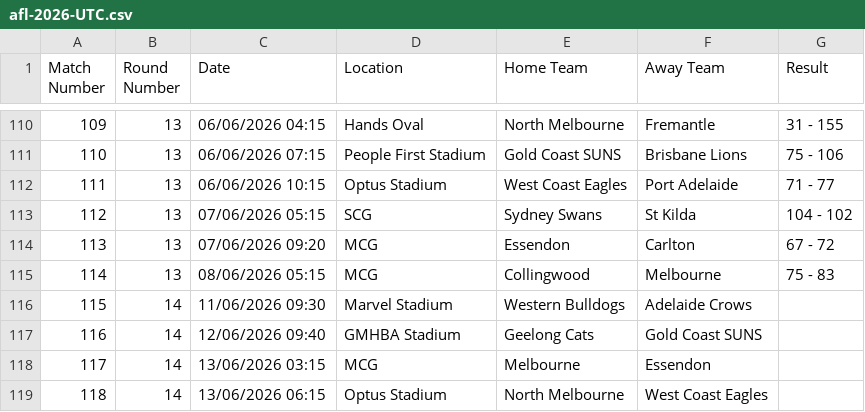
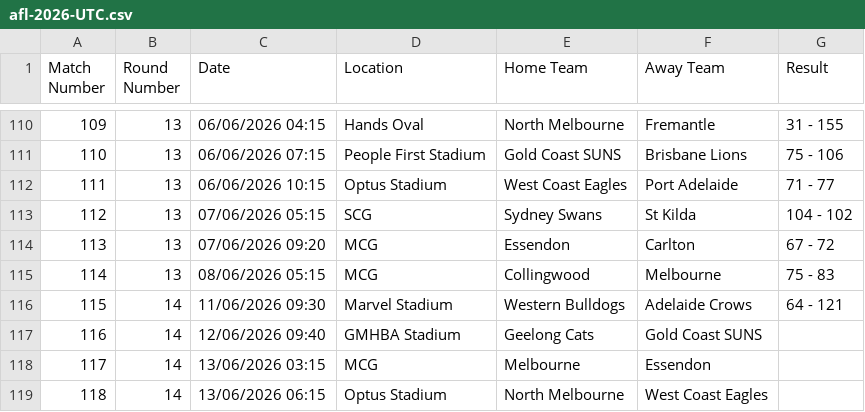
Before and after one commit to octonion/afl, a CSV file: csv/afl-2026-UTC.csv, drawn as a sheet; only a part is shown, gaps mark what is left out.

```diff
--- a/csv/afl-2026-UTC.csv
+++ b/csv/afl-2026-UTC.csv
@@ -115,3 +115,3 @@ Match Number,Round Number,Date,Location,Home Team,Away Team,Result
 114,13,08/06/2026 05:15,MCG,Collingwood,Melbourne,75 - 83
-115,14,11/06/2026 09:30,Marvel Stadium,Western Bulldogs,Adelaide Crows,
+115,14,11/06/2026 09:30,Marvel Stadium,Western Bulldogs,Adelaide Crows,64 - 121
 116,14,12/06/2026 09:40,GMHBA Stadium,Geelong Cats,Gold Coast SUNS,
```
Also changed, not shown: sos/predictions.csv, 4 other files.
